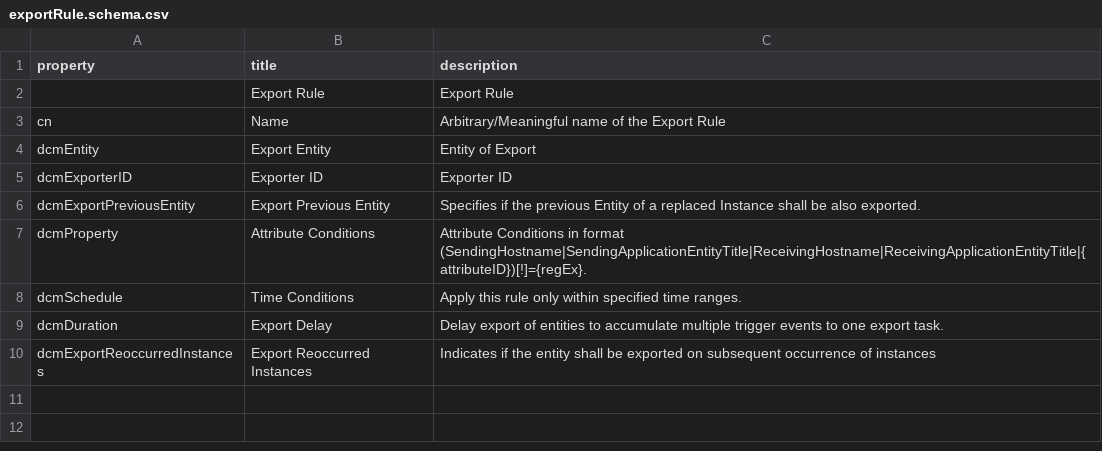
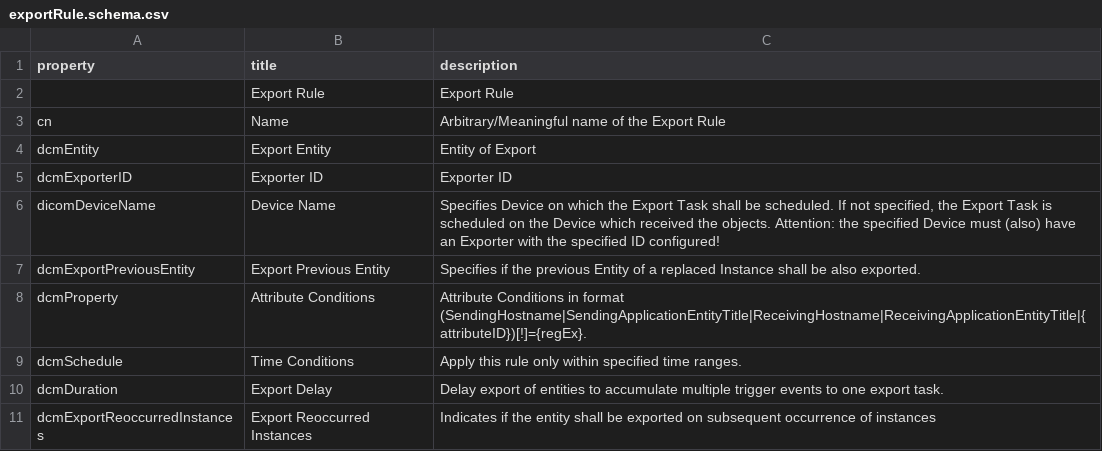
Before and after one commit to dcm4che/dcm4chee-arc-lang, a CSV file: src/csv/exportRule.schema.csv, drawn as a sheet; the diff names each change by its address in the sheet, - before the commit and + after, or states it on an @@ line.

Commit message:
dcm4che/dcm4chee-arc-light#2629: Optionally schedule Export Tasks on Storage on different Device than which received the objects

```diff
--- a/src/csv/exportRule.schema.csv
+++ b/src/csv/exportRule.schema.csv
+row 6: dicomDeviceName | Device Name | Specifies Device on which the Export Task shall be scheduled. If not specified, the Export Task is scheduled on the Device which received the objects. Attention: the specified Device must (also) have an Exporter with the specified ID configured!
```
Also changed, not shown: 1 other file.
